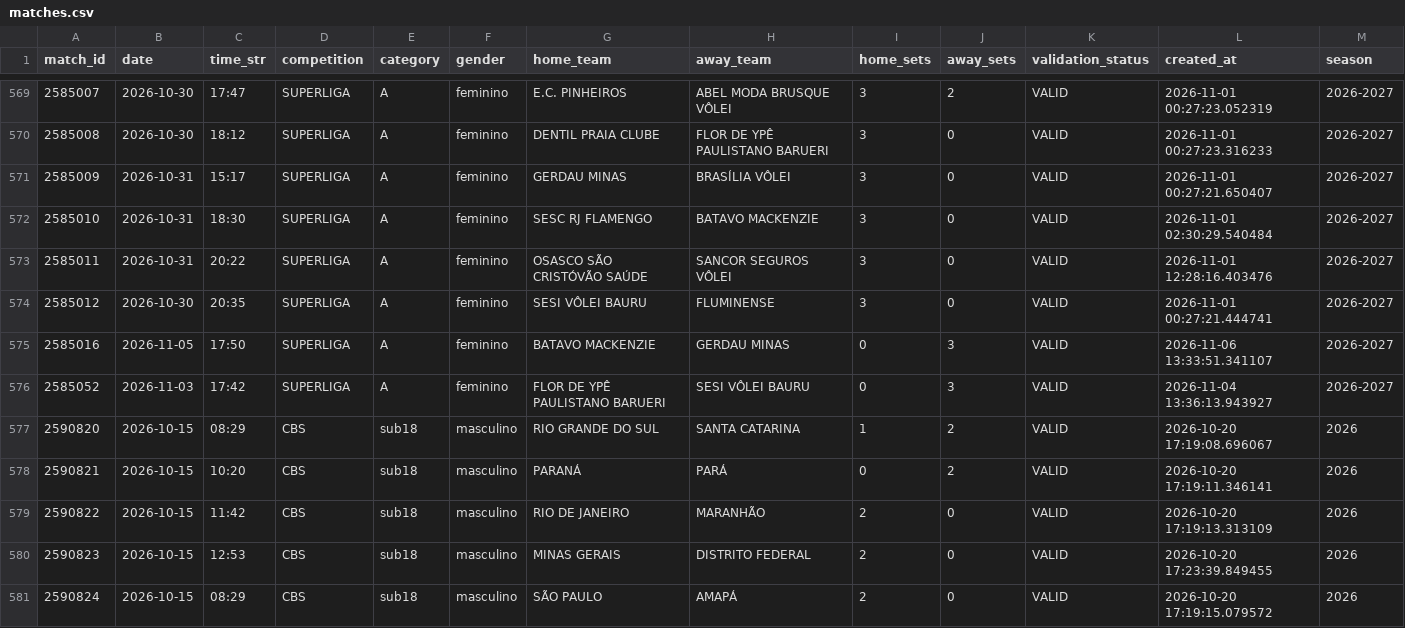
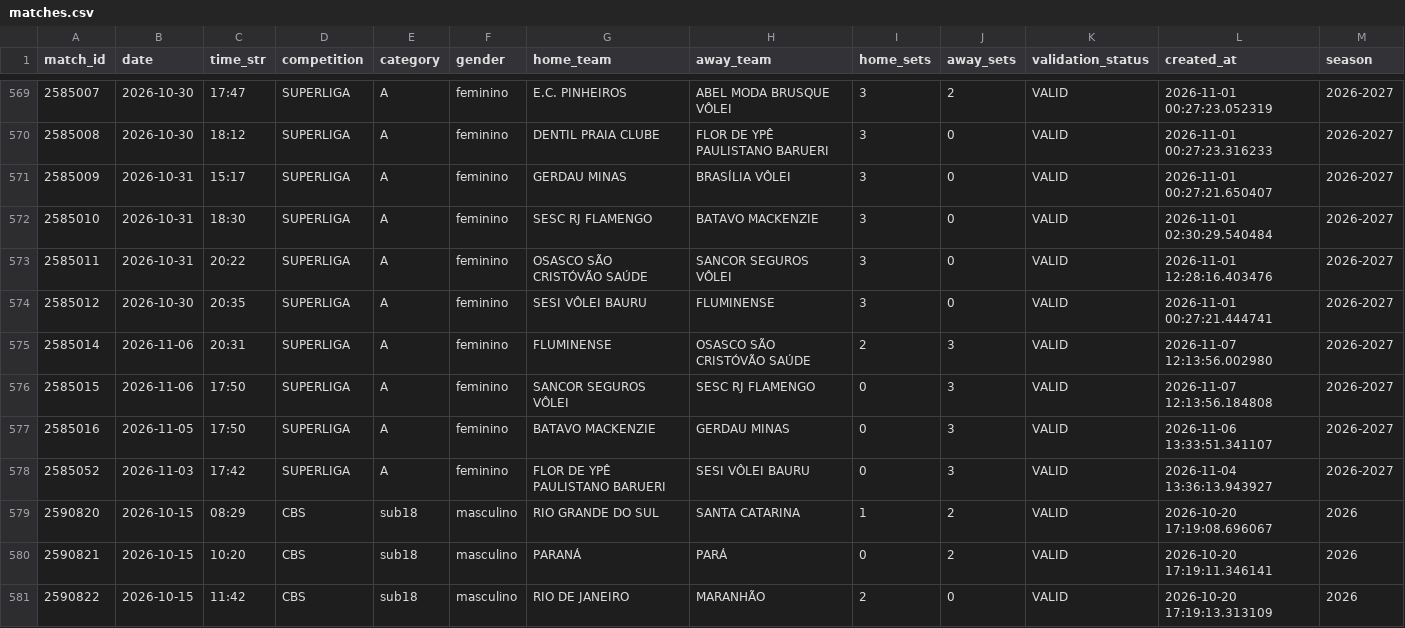
Before and after one commit to lucaaregis4r-ops/Dados-Voleibr, a CSV file: exports/matches.csv, drawn as a sheet; only a part is shown, gaps mark what is left out; the shorter side is filled out with more unchanged rows.

```diff
--- a/exports/matches.csv
+++ b/exports/matches.csv
@@ -574,2 +574,4 @@ match_id,date,time_str,competition,category,gender,home_team,away_team,home_sets
 2585012,2026-10-30,20:35,SUPERLIGA,A,feminino,SESI VÔLEI BAURU,FLUMINENSE,3,0,VALID,2026-11-01 00:27:21.444741,2026-2027
+2585014,2026-11-06,20:31,SUPERLIGA,A,feminino,FLUMINENSE,OSASCO SÃO CRISTÓVÃO SAÚDE,2,3,VALID,2026-11-07 12:13:56.002980,2026-2027
+2585015,2026-11-06,17:50,SUPERLIGA,A,feminino,SANCOR SEGUROS VÔLEI,SESC RJ FLAMENGO,0,3,VALID,2026-11-07 12:13:56.184808,2026-2027
 2585016,2026-11-05,17:50,SUPERLIGA,A,feminino,BATAVO MACKENZIE,GERDAU MINAS,0,3,VALID,2026-11-06 13:33:51.341107,2026-2027
```
Also changed, not shown: exports/players.csv, exports/rankings_scoring.csv, 38 other files.
